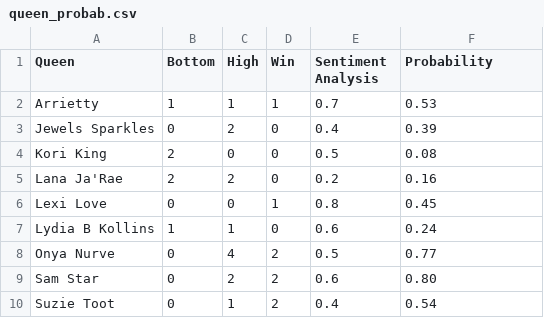
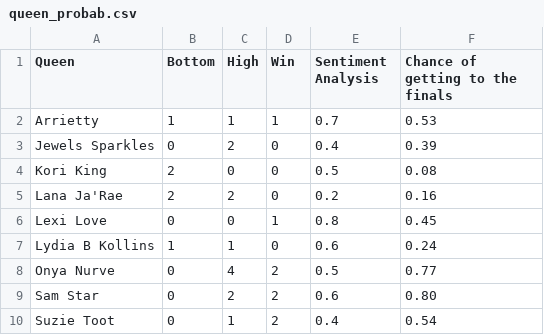
Before and after one commit to gitmikegelo/Drag-Race-Predictive-Model, a CSV file: queen_probab.csv, drawn as a sheet.

```diff
--- a/queen_probab.csv
+++ b/queen_probab.csv
@@ -1,2 +1,2 @@
-Queen,Bottom,High,Win,Sentiment Analysis,Probability
+Queen,Bottom,High,Win,Sentiment Analysis,Chance of getting to the finals
 Arrietty,1,1,1,0.7,0.53
```
Also changed, not shown: 2 other files.
